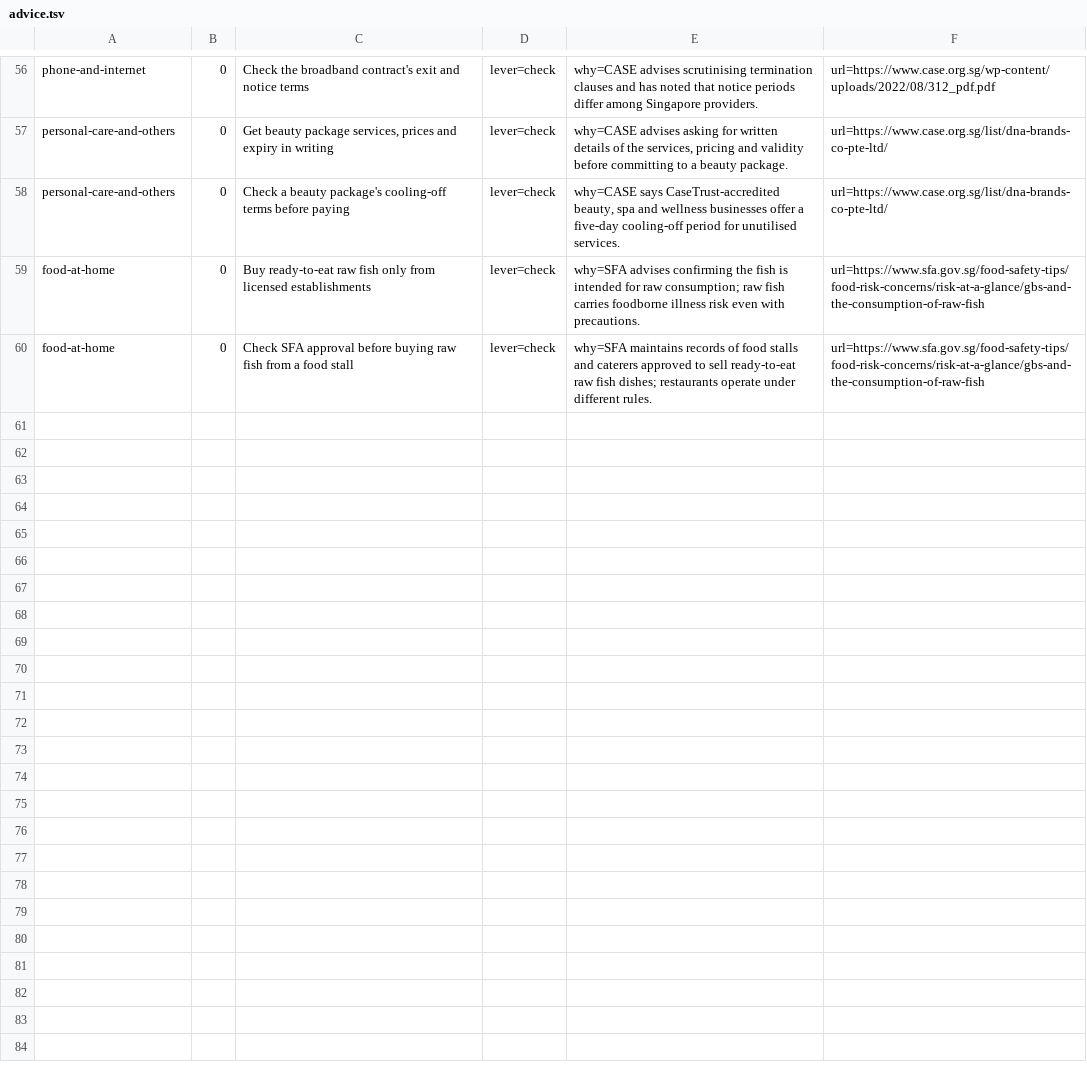
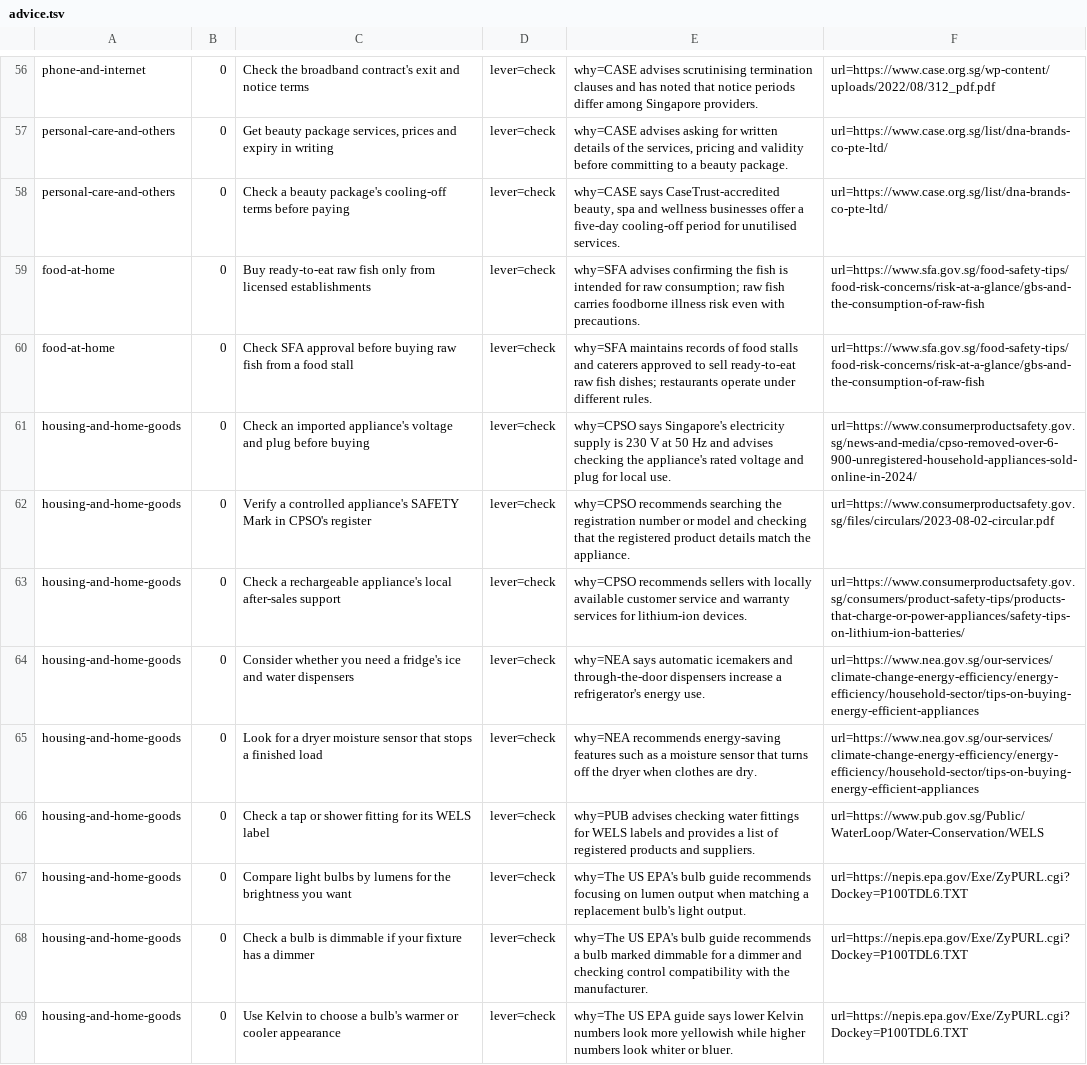
Before and after one commit to yujieteo/site, a TSV file: notes/advice.tsv, drawn as a sheet; only a part is shown, gaps mark what is left out; the diff covers the shown part only; the diff names each change by its address in the sheet, - before the commit and + after, or states it on an @@ line.

Commit message:
Add practical product selection checks (#29)

```diff
--- a/notes/advice.tsv
+++ b/notes/advice.tsv
+row 61: housing-and-home-goods | 0 | Check an imported appliance's voltage and plug before buying | lever=check | why=CPSO says Singapore's electricity supply is 230 V at 50 Hz and advises checking the appliance's rated voltage and plug for local use. | url=https://www.consumerproductsafety.gov.sg/news-and-media/cpso-removed-over-6-900-unregistered-household-appliances-sold-online-in-2024/
+row 62: housing-and-home-goods | 0 | Verify a controlled appliance's SAFETY Mark in CPSO's register | lever=check | why=CPSO recommends searching the registration number or model and checking that the registered product details match the appliance. | url=https://www.consumerproductsafety.gov.sg/files/circulars/2023-08-02-circular.pdf
+row 63: housing-and-home-goods | 0 | Check a rechargeable appliance's local after-sales support | lever=check | why=CPSO recommends sellers with locally available customer service and warranty services for lithium-ion devices. | url=https://www.consumerproductsafety.gov.sg/consumers/product-safety-tips/products-that-charge-or-power-appliances/safety-tips-on-lithium-ion-batteries/
+row 64: housing-and-home-goods | 0 | Consider whether you need a fridge's ice and water dispensers | lever=check | why=NEA says automatic icemakers and through-the-door dispensers increase a refrigerator's energy use. | url=https://www.nea.gov.sg/our-services/climate-change-energy-efficiency/energy-efficiency/household-sector/tips-on-buying-energy-efficient-appliances
+row 65: housing-and-home-goods | 0 | Look for a dryer moisture sensor that stops a finished load | lever=check | why=NEA recommends energy-saving features such as a moisture sensor that turns off the dryer when clothes are dry. | url=https://www.nea.gov.sg/our-services/climate-change-energy-efficiency/energy-efficiency/household-sector/tips-on-buying-energy-efficient-appliances
+row 66: housing-and-home-goods | 0 | Check a tap or shower fitting for its WELS label | lever=check | why=PUB advises checking water fittings for WELS labels and provides a list of registered products and suppliers. | url=https://www.pub.gov.sg/Public/WaterLoop/Water-Conservation/WELS
+row 67: housing-and-home-goods | 0 | Compare light bulbs by lumens for the brightness you want | lever=check | why=The US EPA's bulb guide recommends focusing on lumen output when matching a replacement bulb's light output. | url=https://nepis.epa.gov/Exe/ZyPURL.cgi?Dockey=P100TDL6.TXT
+row 68: housing-and-home-goods | 0 | Check a bulb is dimmable if your fixture has a dimmer | lever=check | why=The US EPA's bulb guide recommends a bulb marked dimmable for a dimmer and checking control compatibility with the manufacturer. | url=https://nepis.epa.gov/Exe/ZyPURL.cgi?Dockey=P100TDL6.TXT
+row 69: housing-and-home-goods | 0 | Use Kelvin to choose a bulb's warmer or cooler appearance | lever=check | why=The US EPA guide says lower Kelvin numbers look more yellowish while higher numbers look whiter or bluer. | url=https://nepis.epa.gov/Exe/ZyPURL.cgi?Dockey=P100TDL6.TXT
```
Also changed, not shown: 9 added rows elsewhere in this file.
